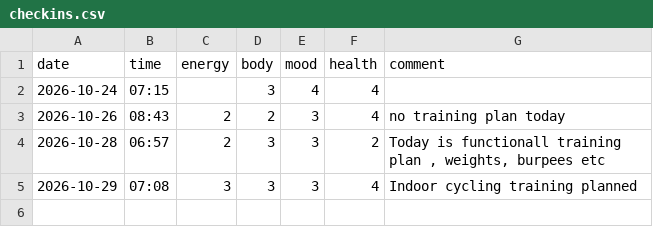
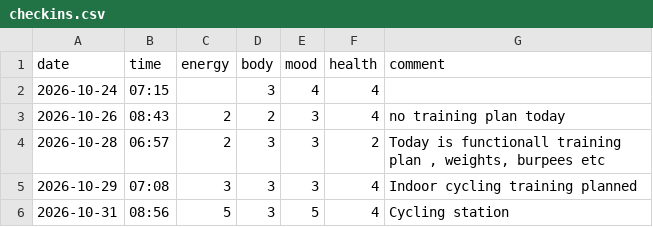
Before and after one commit to saidamir/training-advisor, a CSV file: data/checkins.csv, drawn as a sheet; the diff names each change by its address in the sheet, - before the commit and + after, or states it on an @@ line.

```diff
--- a/data/checkins.csv
+++ b/data/checkins.csv
+row 6: 2026-10-31 | 08:56 | 5 | 3 | 5 | 4 | Cycling station
```
